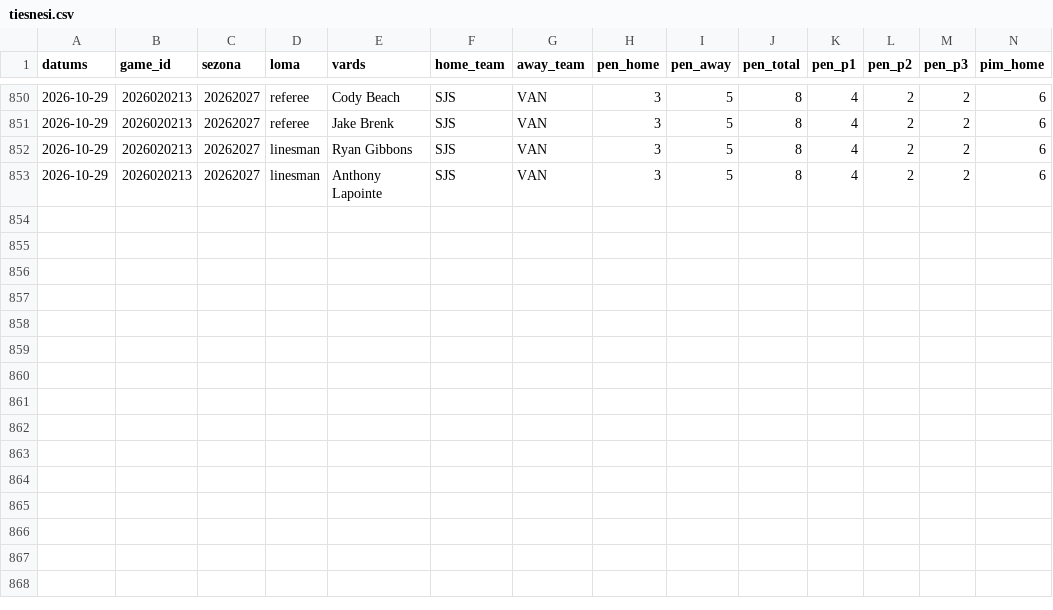
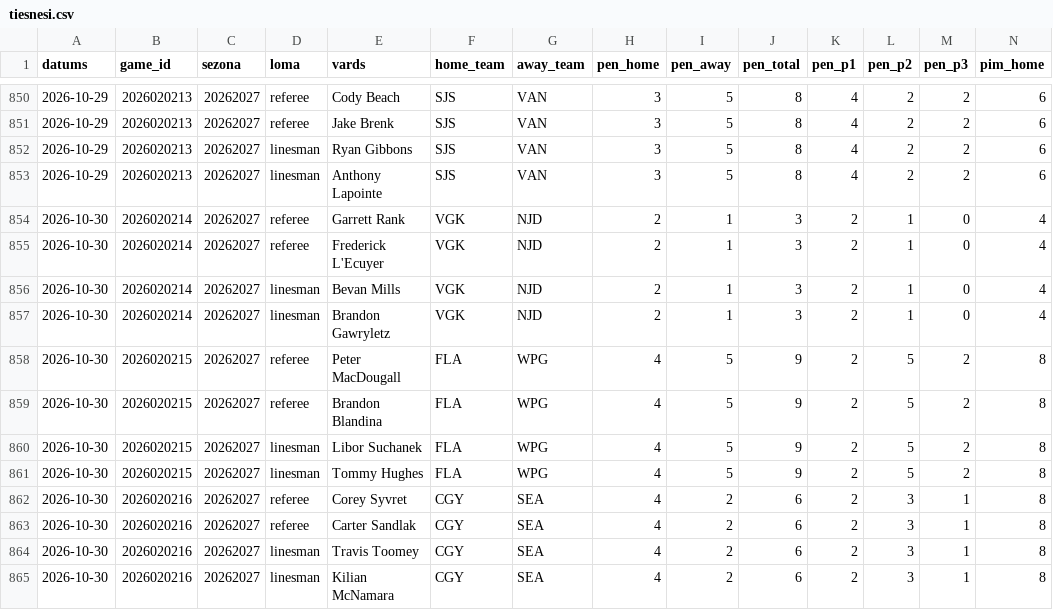
Before and after one commit to barakarmy/nhl-stats, a CSV file: sezonas/tiesnesi.csv, drawn as a sheet; only a part is shown, gaps mark what is left out; rows hold the shown columns only; the diff names each change by its address in the sheet, - before the commit and + after, or states it on an @@ line.

```diff
--- a/sezonas/tiesnesi.csv
+++ b/sezonas/tiesnesi.csv
+row 854: 2026-10-30 | 2026020214 | 20262027 | referee | Garrett Rank | VGK | NJD | 2 | 1 | 3 | 2 | 1 | 0 | 4
+row 855: 2026-10-30 | 2026020214 | 20262027 | referee | Frederick L'Ecuyer | VGK | NJD | 2 | 1 | 3 | 2 | 1 | 0 | 4
+row 856: 2026-10-30 | 2026020214 | 20262027 | linesman | Bevan Mills | VGK | NJD | 2 | 1 | 3 | 2 | 1 | 0 | 4
+row 857: 2026-10-30 | 2026020214 | 20262027 | linesman | Brandon Gawryletz | VGK | NJD | 2 | 1 | 3 | 2 | 1 | 0 | 4
+row 858: 2026-10-30 | 2026020215 | 20262027 | referee | Peter MacDougall | FLA | WPG | 4 | 5 | 9 | 2 | 5 | 2 | 8
+row 859: 2026-10-30 | 2026020215 | 20262027 | referee | Brandon Blandina | FLA | WPG | 4 | 5 | 9 | 2 | 5 | 2 | 8
+row 860: 2026-10-30 | 2026020215 | 20262027 | linesman | Libor Suchanek | FLA | WPG | 4 | 5 | 9 | 2 | 5 | 2 | 8
+row 861: 2026-10-30 | 2026020215 | 20262027 | linesman | Tommy Hughes | FLA | WPG | 4 | 5 | 9 | 2 | 5 | 2 | 8
+row 862: 2026-10-30 | 2026020216 | 20262027 | referee | Corey Syvret | CGY | SEA | 4 | 2 | 6 | 2 | 3 | 1 | 8
+row 863: 2026-10-30 | 2026020216 | 20262027 | referee | Carter Sandlak | CGY | SEA | 4 | 2 | 6 | 2 | 3 | 1 | 8
+row 864: 2026-10-30 | 2026020216 | 20262027 | linesman | Travis Toomey | CGY | SEA | 4 | 2 | 6 | 2 | 3 | 1 | 8
+row 865: 2026-10-30 | 2026020216 | 20262027 | linesman | Kilian McNamara | CGY | SEA | 4 | 2 | 6 | 2 | 3 | 1 | 8
```
Also changed, not shown: sezonas/fantasy_advanced.csv, sezonas/nhl_kalendars.csv, 11 other files.
